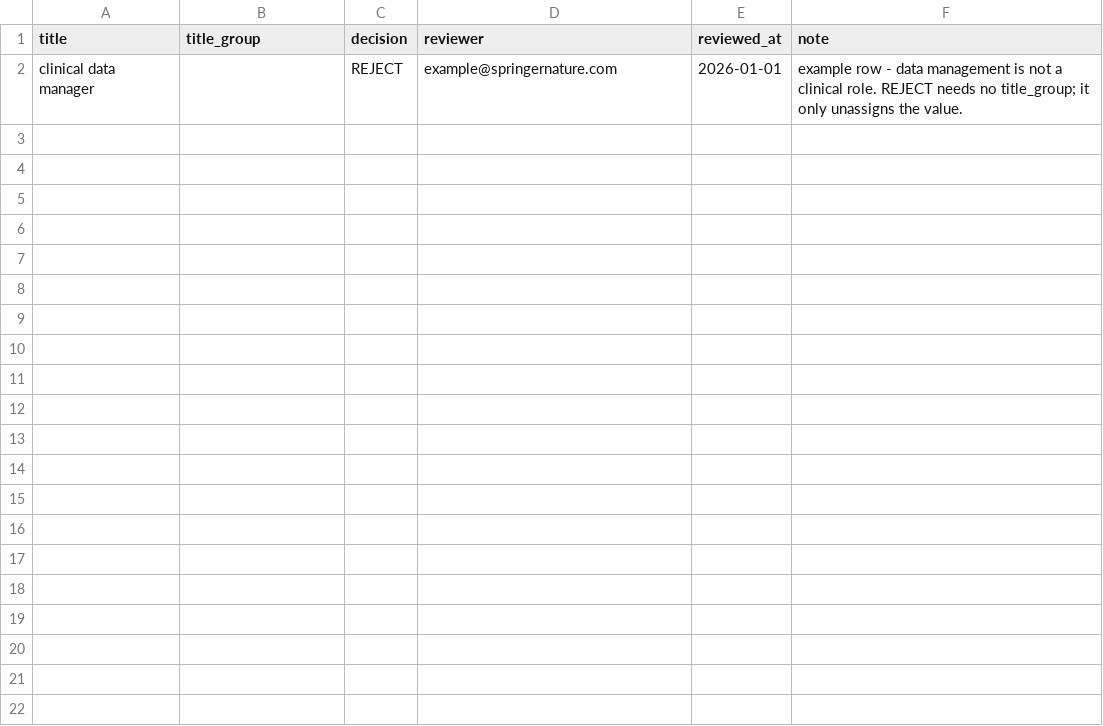
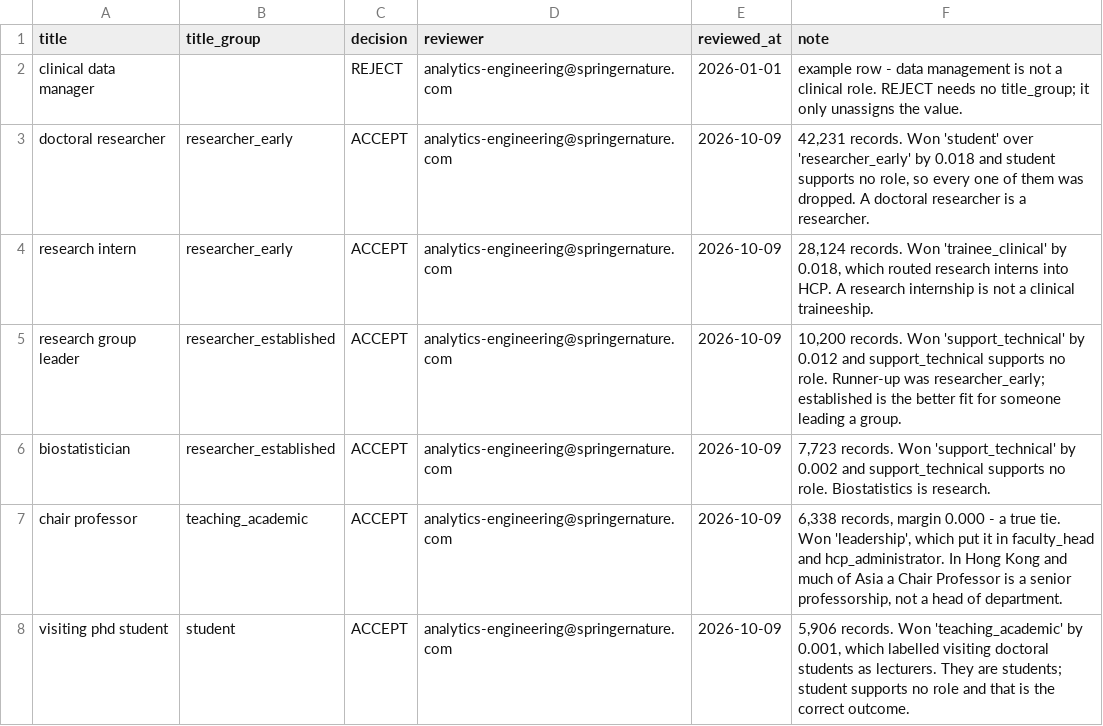
Before and after one commit to merveffect/1-Git, a CSV file: orcid_role_identifier/seeds/role_title_overrides.csv, drawn as a sheet.

```diff
--- a/orcid_role_identifier/seeds/role_title_overrides.csv
+++ b/orcid_role_identifier/seeds/role_title_overrides.csv
@@ -1,2 +1,8 @@
 title,title_group,decision,reviewer,reviewed_at,note
-clinical data manager,,REJECT,example@springernature.com,2026-01-01,"example row - data management is not a clinical role. REJECT needs no title_group; it only unassigns the value."
+clinical data manager,,REJECT,analytics-engineering@springernature.com,2026-01-01,"example row - data management is not a clinical role. REJECT needs no title_group; it only unassigns the value."
+doctoral researcher,researcher_early,ACCEPT,analytics-engineering@springernature.com,2026-10-09,"42,231 records. Won 'student' over 'researcher_early' by 0.018 and student supports no role, so every one of them was dropped. A doctoral researcher is a researcher."
+research intern,researcher_early,ACCEPT,analytics-engineering@springernature.com,2026-10-09,"28,124 records. Won 'trainee_clinical' by 0.018, which routed research interns into HCP. A research internship is not a clinical traineeship."
+research group leader,researcher_established,ACCEPT,analytics-engineering@springernature.com,2026-10-09,"10,200 records. Won 'support_technical' by 0.012 and support_technical supports no role. Runner-up was researcher_early; established is the better fit for someone leading a group."
+biostatistician,researcher_established,ACCEPT,analytics-engineering@springernature.com,2026-10-09,"7,723 records. Won 'support_technical' by 0.002 and support_technical supports no role. Biostatistics is research."
+chair professor,teaching_academic,ACCEPT,analytics-engineering@springernature.com,2026-10-09,"6,338 records, margin 0.000 - a true tie. Won 'leadership', which put it in faculty_head and hcp_administrator. In Hong Kong and much of Asia a Chair Professor is a senior professorship, not a head of department."
+visiting phd student,student,ACCEPT,analytics-engineering@springernature.com,2026-10-09,"5,906 records. Won 'teaching_academic' by 0.001, which labelled visiting doctoral students as lecturers. They are students; student supports no role and that is the correct outcome."
```
